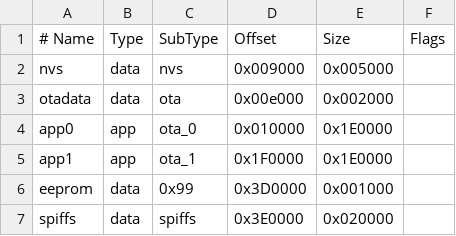
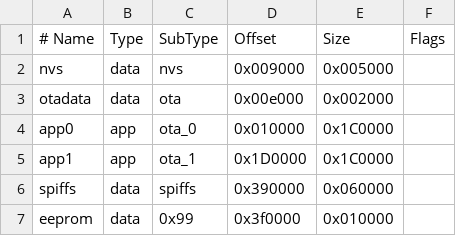
Before and after one commit to Koxx3/minimo, a CSV file: partition2.csv, drawn as a sheet.

```diff
--- a/partition2.csv
+++ b/partition2.csv
@@ -3,5 +3,5 @@ nvs,      data, nvs,     0x009000, 0x005000,
 otadata,  data, ota,     0x00e000, 0x002000,
-app0,     app,  ota_0,   0x010000, 0x1E0000,
-app1,     app,  ota_1,   0x1F0000, 0x1E0000,
-eeprom,   data, 0x99,    0x3D0000, 0x001000,
-spiffs,   data, spiffs,  0x3E0000, 0x020000,
+app0,     app,  ota_0,   0x010000, 0x1C0000,
+app1,     app,  ota_1,   0x1D0000, 0x1C0000,
+spiffs,   data, spiffs,  0x390000, 0x060000,
+eeprom,   data, 0x99,    0x3f0000, 0x010000,
```
Also changed, not shown: 12 other files.
